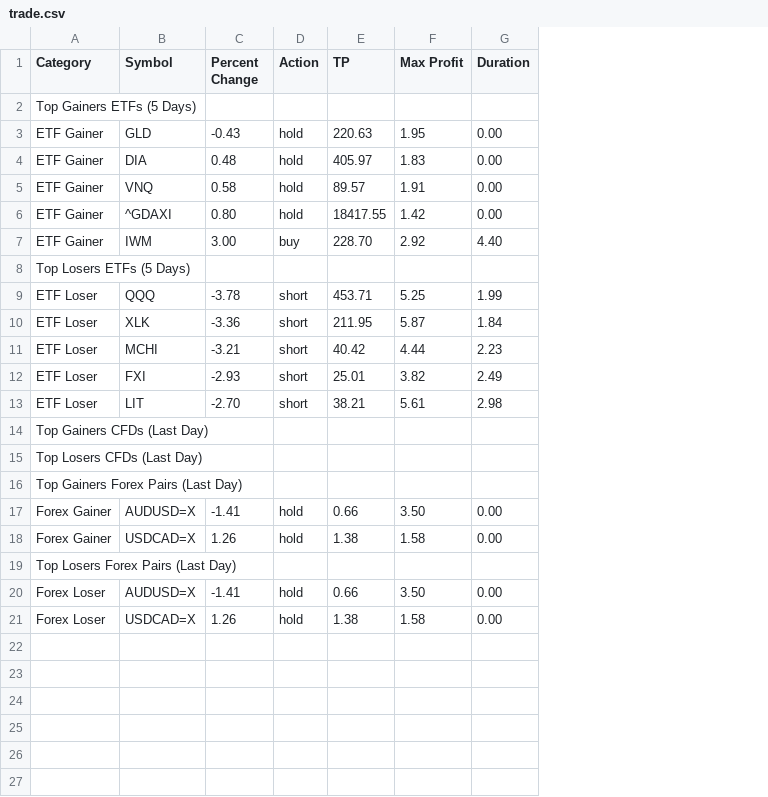
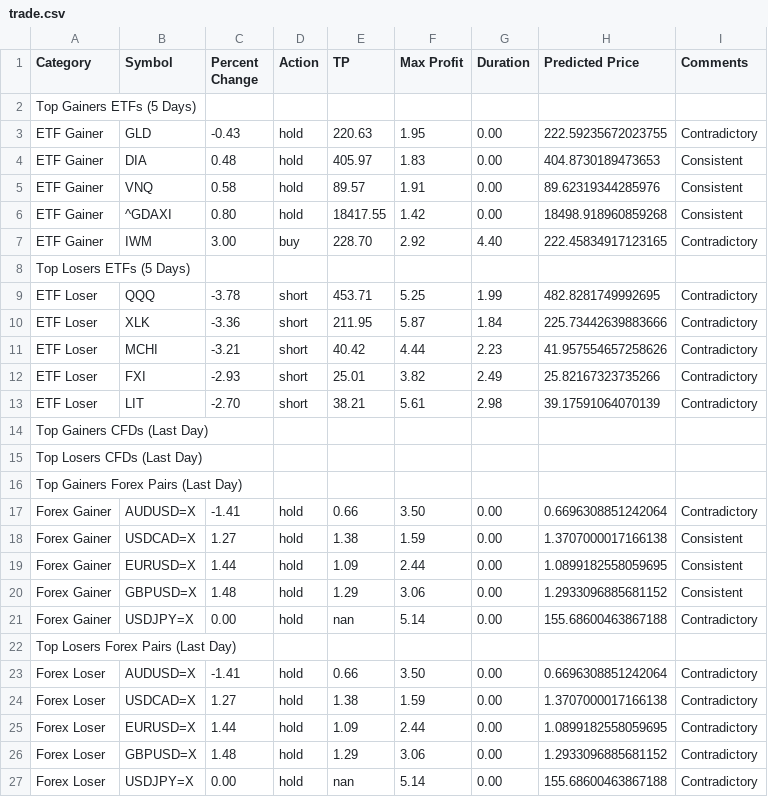
Before and after one commit to spidark/trade_ai, a CSV file: trade.csv, drawn as a sheet; addresses are those after the commit; the diff names each change by its address in the sheet, - before the commit and + after, or states it on an @@ line.

```diff
--- a/trade.csv
+++ b/trade.csv
+column H (Predicted Price), rows 3-18: 222.59235672023755 | 404.8730189473653 | 89.62319344285976 | 18498.918960859268 | 222.45834917123165 |  | 482.8281749992695 | 225.73442639883666 | 41.957554657258626 | 25.82167323735266 | 39.17591064070139 |  |  |  | 0.6696308851242064 | 1.3707000017166138; rows 23-24: 0.6696308851242064 | 1.3707000017166138
+column I (Comments), rows 3-18: Contradictory | Consistent | Consistent | Consistent | Contradictory |  | Contradictory | Contradictory | Contradictory | Contradictory | Contradictory |  |  |  | Contradictory | Consistent; rows 23-24: Contradictory | Contradictory
-C18 (Percent Change): 1.26
+C18 (Percent Change): 1.27
-F18 (Max Profit): 1.58
+F18 (Max Profit): 1.59
+row 19: Forex Gainer | EURUSD=X | 1.44 | hold | 1.09 | 2.44 | 0.00 | 1.0899182558059695 | Consistent
+row 20: Forex Gainer | GBPUSD=X | 1.48 | hold | 1.29 | 3.06 | 0.00 | 1.2933096885681152 | Consistent
+row 21: Forex Gainer | USDJPY=X | 0.00 | hold | nan | 5.14 | 0.00 | 155.68600463867188 | Contradictory
-C24 (Percent Change): 1.26
+C24 (Percent Change): 1.27
-F24 (Max Profit): 1.58
+F24 (Max Profit): 1.59
+row 25: Forex Loser | EURUSD=X | 1.44 | hold | 1.09 | 2.44 | 0.00 | 1.0899182558059695 | Contradictory
+row 26: Forex Loser | GBPUSD=X | 1.48 | hold | 1.29 | 3.06 | 0.00 | 1.2933096885681152 | Contradictory
+row 27: Forex Loser | USDJPY=X | 0.00 | hold | nan | 5.14 | 0.00 | 155.68600463867188 | Contradictory
```
Also changed, not shown: 9 other files.
